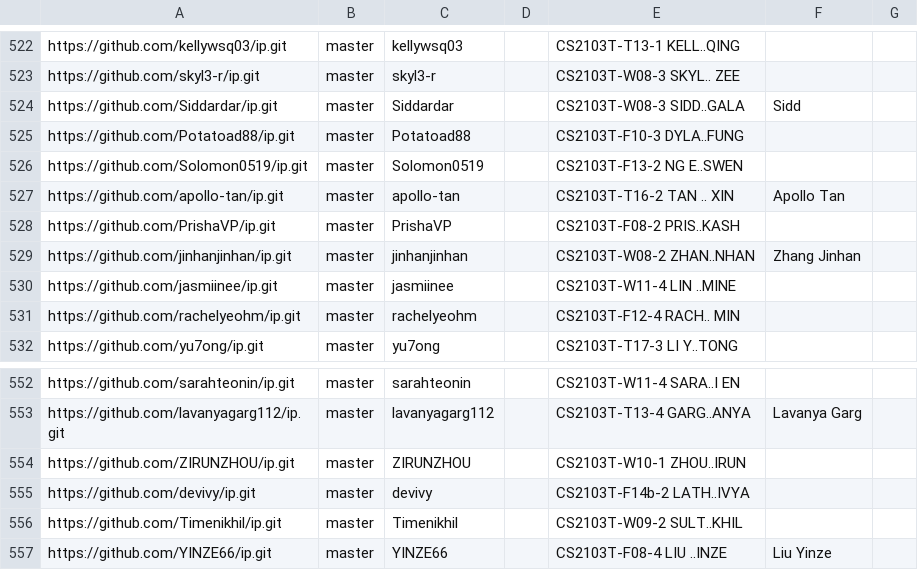
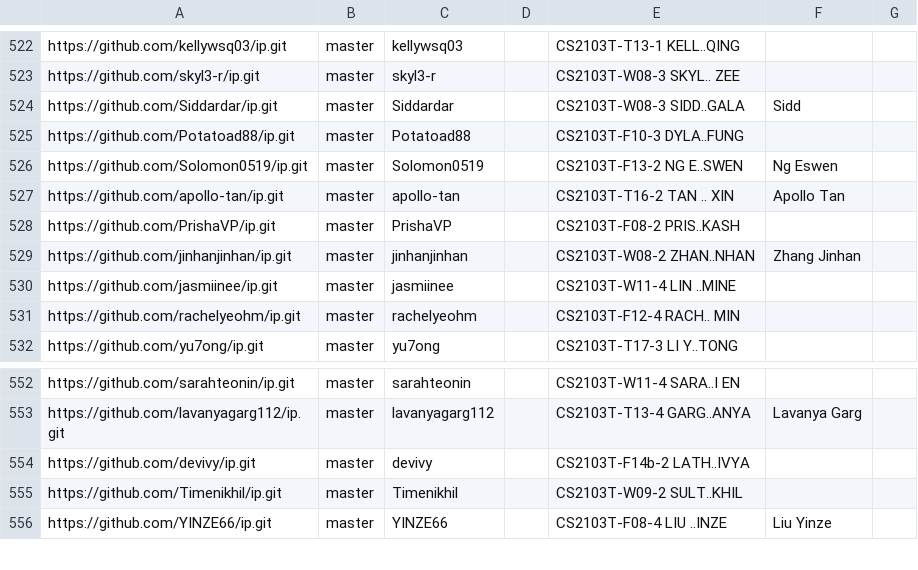
Before and after one commit to nus-cs2103-AY2425S1/ip-dashboard, a CSV file: configs/author-config.csv, drawn as a sheet; only a part is shown, gaps mark what is left out.

```diff
--- a/configs/author-config.csv
+++ b/configs/author-config.csv
@@ -525,3 +525,3 @@ https://github.com/Siddardar/ip.git,master,Siddardar,,CS2103T-W08-3 SIDD..GALA,S
 https://github.com/Potatoad88/ip.git,master,Potatoad88,,CS2103T-F10-3 DYLA..FUNG,,
-https://github.com/Solomon0519/ip.git,master,Solomon0519,,CS2103T-F13-2 NG E..SWEN,,
+https://github.com/Solomon0519/ip.git,master,Solomon0519,,CS2103T-F13-2 NG E..SWEN,Ng Eswen,
 https://github.com/apollo-tan/ip.git,master,apollo-tan,,CS2103T-T16-2 TAN .. XIN,Apollo Tan,
@@ -553,3 +553,2 @@ https://github.com/sarahteonin/ip.git,master,sarahteonin,,CS2103T-W11-4 SARA..I
 https://github.com/lavanyagarg112/ip.git,master,lavanyagarg112,,CS2103T-T13-4 GARG..ANYA,Lavanya Garg,
-https://github.com/ZIRUNZHOU/ip.git,master,ZIRUNZHOU,,CS2103T-W10-1 ZHOU..IRUN,,
 https://github.com/devivy/ip.git,master,devivy,,CS2103T-F14b-2 LATH..IVYA,,
```
Also changed, not shown: configs/repo-config.csv.
